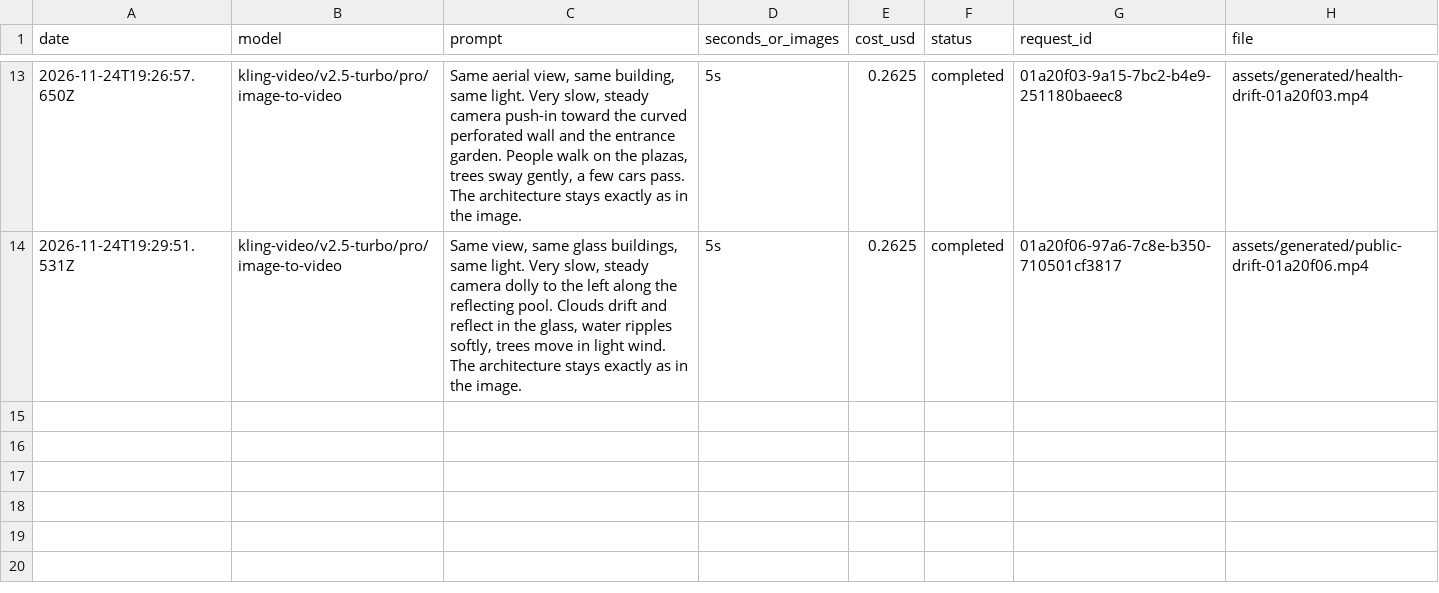
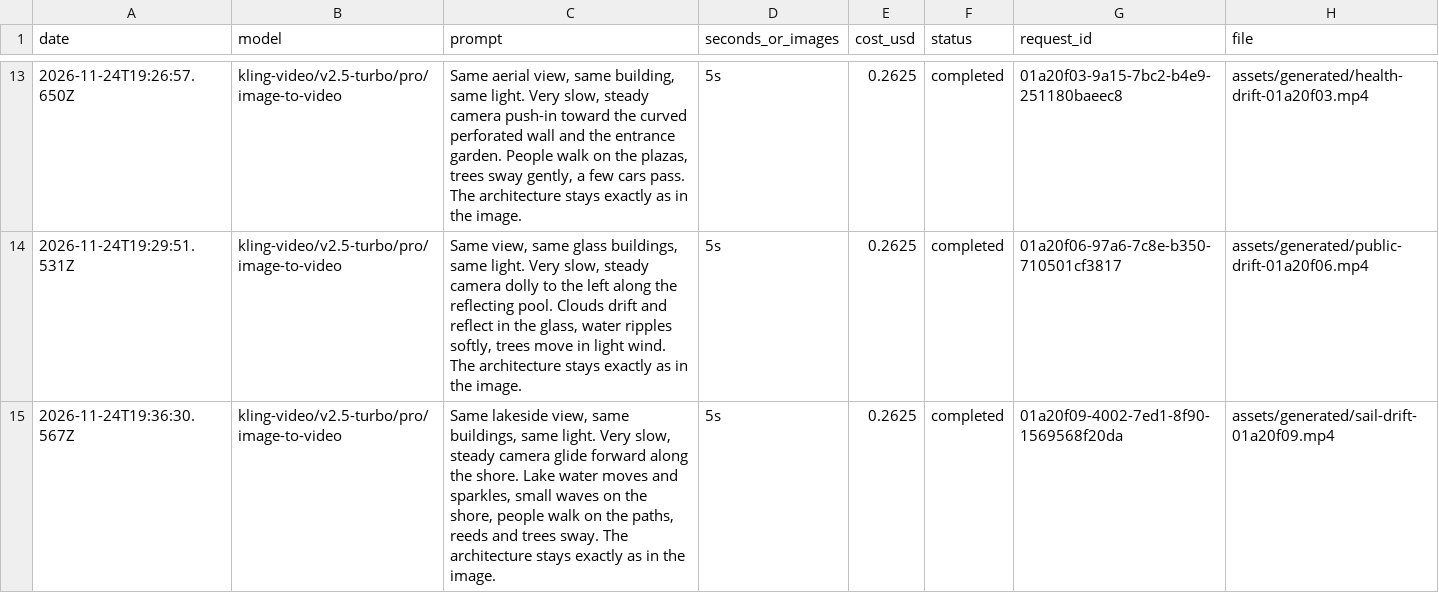
Before and after one commit to boris737/iva, a CSV file: assets/generated/spend-log.csv, drawn as a sheet; only a part is shown, gaps mark what is left out.

```diff
--- a/assets/generated/spend-log.csv
+++ b/assets/generated/spend-log.csv
@@ -14 +14,2 @@ date,model,prompt,seconds_or_images,cost_usd,status,request_id,file
 2026-11-24T19:29:51.531Z,kling-video/v2.5-turbo/pro/image-to-video,"Same view, same glass buildings, same light. Very slow, steady camera dolly to the left along the reflecting pool. Clouds drift and reflect in the glass, water ripples softly, trees move in light wind. The architecture stays exactly as in the image.",5s,0.2625,completed,01a20f06-97a6-7c8e-b350-710501cf3817,"assets/generated/public-drift-01a20f06.mp4"
+2026-11-24T19:36:30.567Z,kling-video/v2.5-turbo/pro/image-to-video,"Same lakeside view, same buildings, same light. Very slow, steady camera glide forward along the shore. Lake water moves and sparkles, small waves on the shore, people walk on the paths, reeds and trees sway. The architecture stays exactly as in the image.",5s,0.2625,completed,01a20f09-4002-7ed1-8f90-1569568f20da,"assets/generated/sail-drift-01a20f09.mp4"
```
Also changed, not shown: 6 other files.
